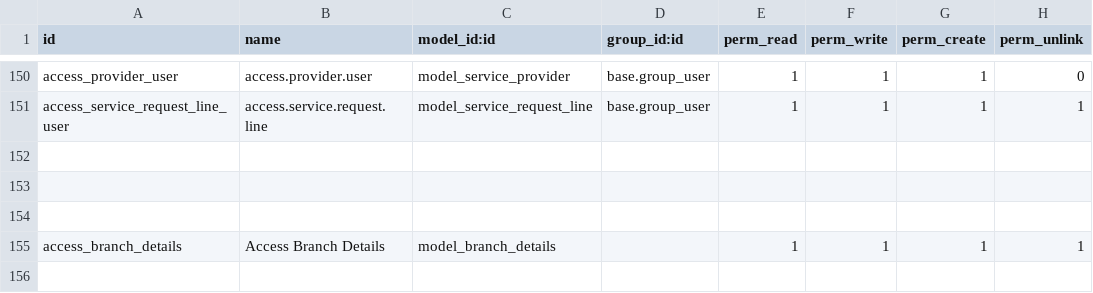
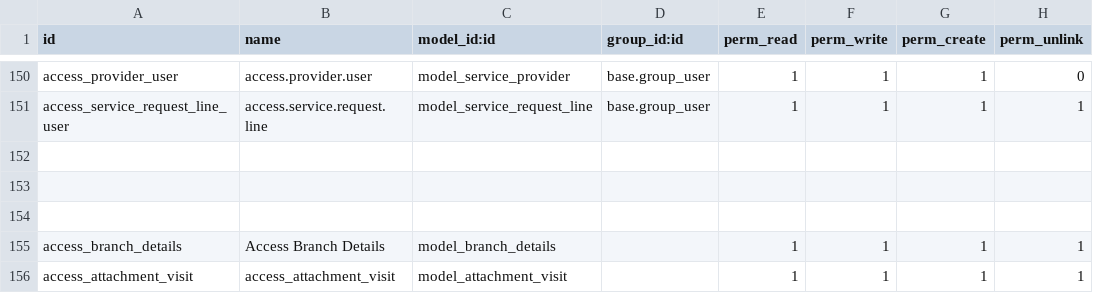
Before and after one commit to bayan4nas/odex25, a CSV file: odex25_ensan/odex_benefit/security/ir.model.access.csv, drawn as a sheet; only a part is shown, gaps mark what is left out; the diff names each change by its address in the sheet, - before the commit and + after, or states it on an @@ line.

Commit message:
fix visit attachment

```diff
--- a/odex25_ensan/odex_benefit/security/ir.model.access.csv
+++ b/odex25_ensan/odex_benefit/security/ir.model.access.csv
+row 156: access_attachment_visit | access_attachment_visit | model_attachment_visit |  | 1 | 1 | 1 | 1
```
Also changed, not shown: 4 other files.
